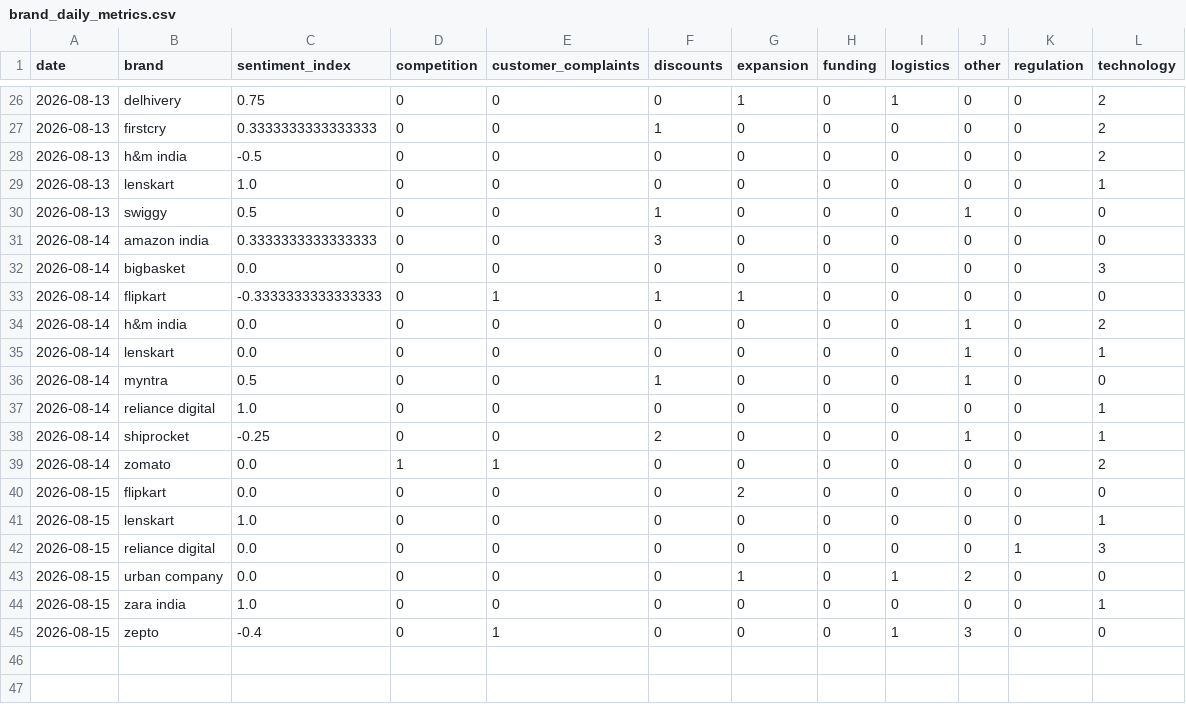
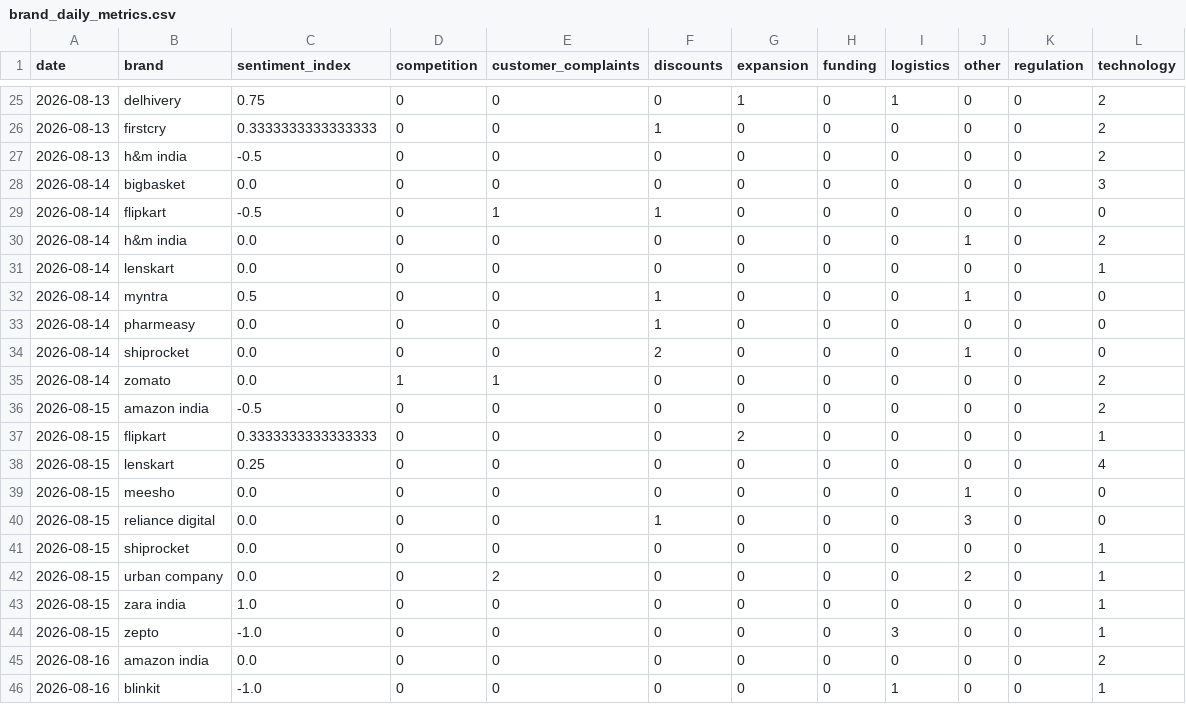
Before and after one commit to akanksha726/Infosys-Springboard, a CSV file: data/processed/brand_daily_metrics.csv, drawn as a sheet; only a part is shown, gaps mark what is left out; the diff covers the shown part only.

```diff
--- a/data/processed/brand_daily_metrics.csv
+++ b/data/processed/brand_daily_metrics.csv
@@ -28,18 +27,20 @@ date,brand,sentiment_index,competition,customer_complaints,discounts,expansion,f
 2026-08-13,h&m india,-0.5,0,0,0,0,0,0,0,0,2
-2026-08-13,lenskart,1.0,0,0,0,0,0,0,0,0,1
-2026-08-13,swiggy,0.5,0,0,1,0,0,0,1,0,0
-2026-08-14,amazon india,0.3333333333333333,0,0,3,0,0,0,0,0,0
 2026-08-14,bigbasket,0.0,0,0,0,0,0,0,0,0,3
-2026-08-14,flipkart,-0.3333333333333333,0,1,1,1,0,0,0,0,0
+2026-08-14,flipkart,-0.5,0,1,1,0,0,0,0,0,0
 2026-08-14,h&m india,0.0,0,0,0,0,0,0,1,0,2
-2026-08-14,lenskart,0.0,0,0,0,0,0,0,1,0,1
+2026-08-14,lenskart,0.0,0,0,0,0,0,0,0,0,1
 2026-08-14,myntra,0.5,0,0,1,0,0,0,1,0,0
-2026-08-14,reliance digital,1.0,0,0,0,0,0,0,0,0,1
-2026-08-14,shiprocket,-0.25,0,0,2,0,0,0,1,0,1
+2026-08-14,pharmeasy,0.0,0,0,1,0,0,0,0,0,0
+2026-08-14,shiprocket,0.0,0,0,2,0,0,0,1,0,0
 2026-08-14,zomato,0.0,1,1,0,0,0,0,0,0,2
-2026-08-15,flipkart,0.0,0,0,0,2,0,0,0,0,0
-2026-08-15,lenskart,1.0,0,0,0,0,0,0,0,0,1
-2026-08-15,reliance digital,0.0,0,0,0,0,0,0,0,1,3
-2026-08-15,urban company,0.0,0,0,0,1,0,1,2,0,0
+2026-08-15,amazon india,-0.5,0,0,0,0,0,0,0,0,2
+2026-08-15,flipkart,0.3333333333333333,0,0,0,2,0,0,0,0,1
+2026-08-15,lenskart,0.25,0,0,0,0,0,0,0,0,4
+2026-08-15,meesho,0.0,0,0,0,0,0,0,1,0,0
+2026-08-15,reliance digital,0.0,0,0,1,0,0,0,3,0,0
+2026-08-15,shiprocket,0.0,0,0,0,0,0,0,0,0,1
+2026-08-15,urban company,0.0,0,2,0,0,0,0,2,0,1
 2026-08-15,zara india,1.0,0,0,0,0,0,0,0,0,1
-2026-08-15,zepto,-0.4,0,1,0,0,0,1,3,0,0
+2026-08-15,zepto,-1.0,0,0,0,0,0,3,0,0,1
+2026-08-16,amazon india,0.0,0,0,0,0,0,0,0,0,2
+2026-08-16,blinkit,-1.0,0,0,0,0,0,1,0,0,1
```
Also changed, not shown: 3 added rows and 1 removed row elsewhere in this file, data/processed/daily_market_metrics.csv, data/processed/market_forecast_history.csv, 1 other file.
